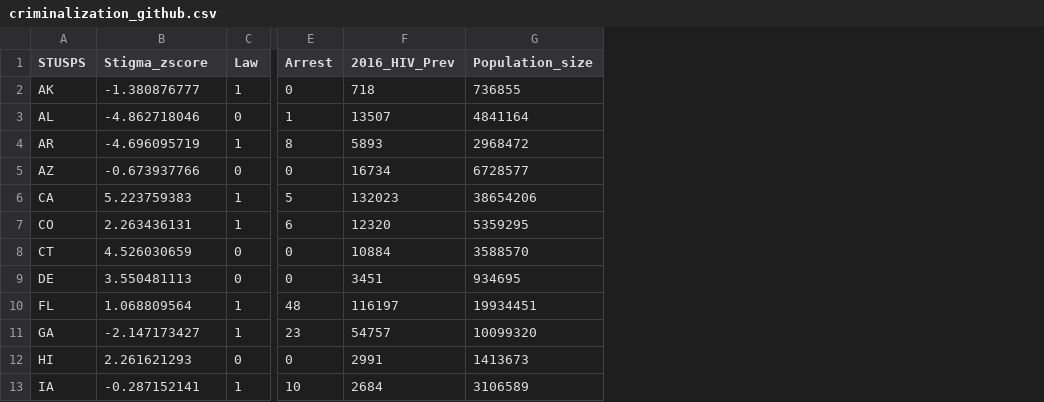
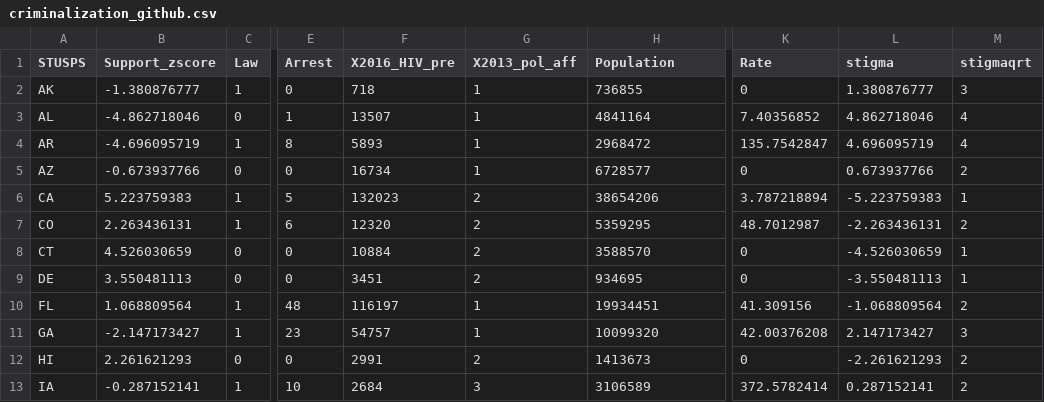
Before and after one commit to goldsteinepi/criminalization, a CSV file: criminalization_github.csv, drawn as a sheet; only a part is shown, gaps mark what is left out; addresses are those after the commit; the diff names each change by its address in the sheet, - before the commit and + after, or states it on an @@ line.

```diff
--- a/criminalization_github.csv
+++ b/criminalization_github.csv
+column G (X2013_pol_aff), rows 2-13: 1 | 1 | 1 | 1 | 2 | 2 | 2 | 2 | 1 | 1 | 2 | 3
+column K (Rate), rows 2-13: 0 | 7.40356852 | 135.7542847 | 0 | 3.787218894 | 48.7012987 | 0 | 0 | 41.309156 | 42.00376208 | 0 | 372.5782414
+column L (stigma), rows 2-13: 1.380876777 | 4.862718046 | 4.696095719 | 0.673937766 | -5.223759383 | -2.263436131 | -4.526030659 | -3.550481113 | -1.068809564 | 2.147173427 | -2.261621293 | 0.287152141
+column M (stigmaqrt), rows 2-13: 3 | 4 | 4 | 2 | 1 | 2 | 1 | 1 | 2 | 3 | 2 | 2
-B1: Stigma_zscore
+B1: Support_zscore
-F1: 2016_HIV_Prev
+F1: X2016_HIV_pre
-H1: Population_size
+H1: Population
```
Also changed, not shown: 1 other file.
